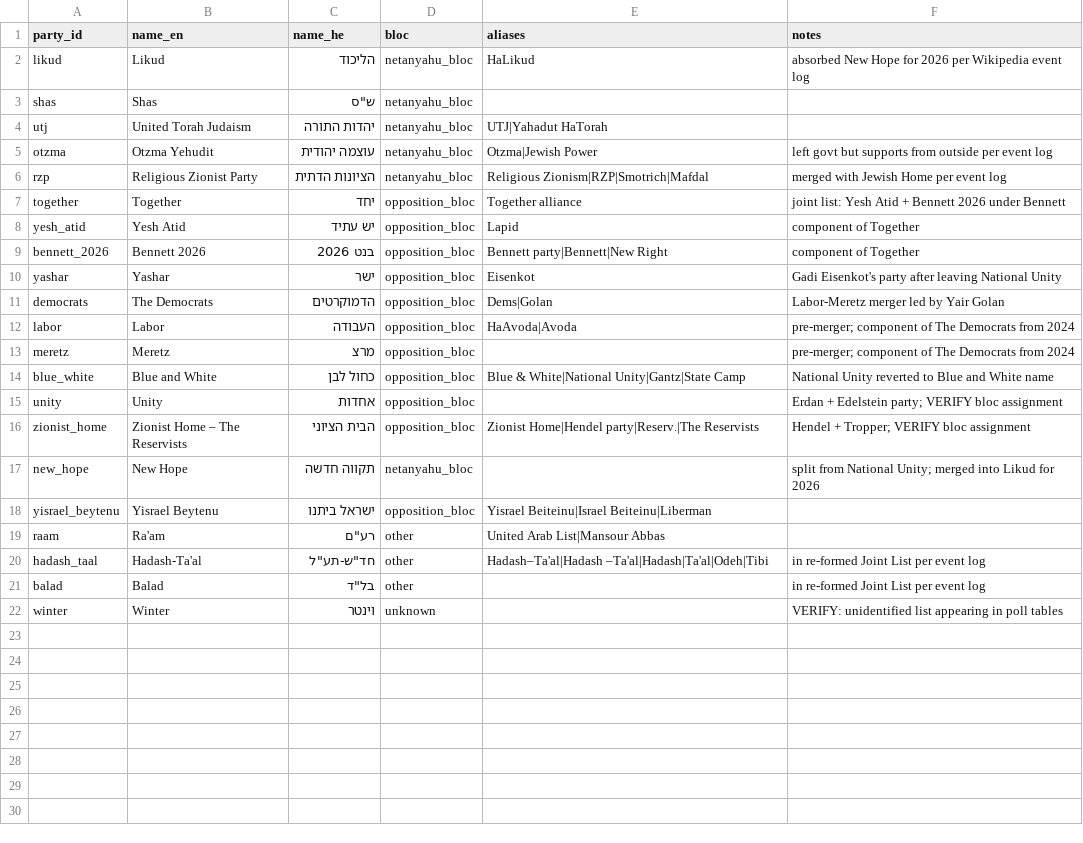
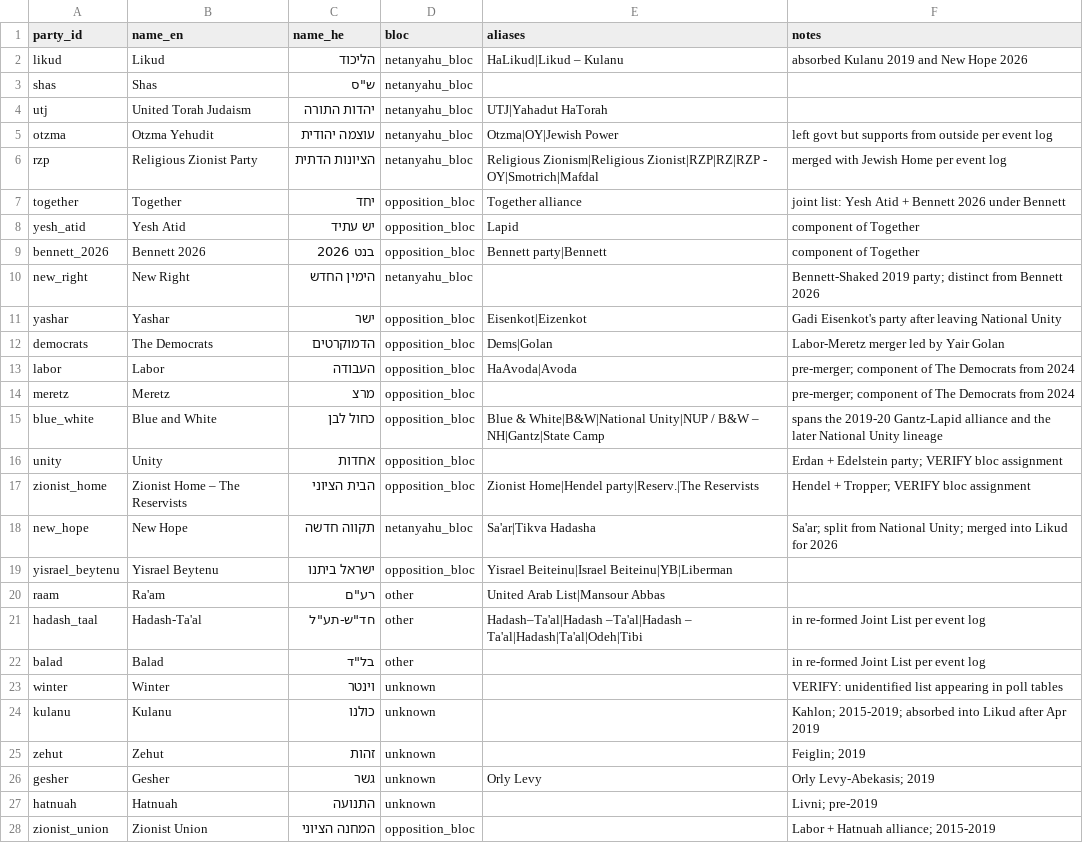
Before and after one commit to idoherling/2026_Election_Model, a CSV file: data/party_registry.csv, drawn as a sheet; only a part is shown; the diff covers the shown part only.

```diff
--- a/data/party_registry.csv
+++ b/data/party_registry.csv
@@ -1,11 +1,12 @@
 party_id,name_en,name_he,bloc,aliases,notes
-likud,Likud,הליכוד,netanyahu_bloc,HaLikud,absorbed New Hope for 2026 per Wikipedia event log
+likud,Likud,הליכוד,netanyahu_bloc,HaLikud|Likud – Kulanu,absorbed Kulanu 2019 and New Hope 2026
 shas,Shas,ש"ס,netanyahu_bloc,,
 utj,United Torah Judaism,יהדות התורה,netanyahu_bloc,UTJ|Yahadut HaTorah,
-otzma,Otzma Yehudit,עוצמה יהודית,netanyahu_bloc,Otzma|Jewish Power,left govt but supports from outside per event log
-rzp,Religious Zionist Party,הציונות הדתית,netanyahu_bloc,Religious Zionism|RZP|Smotrich|Mafdal,merged with Jewish Home per event log
+otzma,Otzma Yehudit,עוצמה יהודית,netanyahu_bloc,Otzma|OY|Jewish Power,left govt but supports from outside per event log
+rzp,Religious Zionist Party,הציונות הדתית,netanyahu_bloc,Religious Zionism|Religious Zionist|RZP|RZ|RZP - OY|Smotrich|Mafdal,merged with Jewish Home per event log
 together,Together,יחד,opposition_bloc,Together alliance,joint list: Yesh Atid + Bennett 2026 under Bennett
 yesh_atid,Yesh Atid,יש עתיד,opposition_bloc,Lapid,component of Together
-bennett_2026,Bennett 2026,בנט 2026,opposition_bloc,Bennett party|Bennett|New Right,component of Together
-yashar,Yashar,ישר,opposition_bloc,Eisenkot,Gadi Eisenkot's party after leaving National Unity
+bennett_2026,Bennett 2026,בנט 2026,opposition_bloc,Bennett party|Bennett,component of Together
+new_right,New Right,הימין החדש,netanyahu_bloc,,Bennett-Shaked 2019 party; distinct from Bennett 2026
+yashar,Yashar,ישר,opposition_bloc,Eisenkot|Eizenkot,Gadi Eisenkot's party after leaving National Unity
 democrats,The Democrats,הדמוקרטים,opposition_bloc,Dems|Golan,Labor-Meretz merger led by Yair Golan
@@ -13,10 +14,15 @@ labor,Labor,העבודה,opposition_bloc,HaAvoda|Avoda,pre-merger; component of
 meretz,Meretz,מרצ,opposition_bloc,,pre-merger; component of The Democrats from 2024
-blue_white,Blue and White,כחול לבן,opposition_bloc,Blue & White|National Unity|Gantz|State Camp,National Unity reverted to Blue and White name
+blue_white,Blue and White,כחול לבן,opposition_bloc,Blue & White|B&W|National Unity|NUP / B&W – NH|Gantz|State Camp,spans the 2019-20 Gantz-Lapid alliance and the later National Unity lineage
 unity,Unity,אחדות,opposition_bloc,,Erdan + Edelstein party; VERIFY bloc assignment
 zionist_home,Zionist Home – The Reservists,הבית הציוני,opposition_bloc,Zionist Home|Hendel party|Reserv.|The Reservists,Hendel + Tropper; VERIFY bloc assignment
-new_hope,New Hope,תקווה חדשה,netanyahu_bloc,,split from National Unity; merged into Likud for 2026
-yisrael_beytenu,Yisrael Beytenu,ישראל ביתנו,opposition_bloc,Yisrael Beiteinu|Israel Beiteinu|Liberman,
+new_hope,New Hope,תקווה חדשה,netanyahu_bloc,Sa'ar|Tikva Hadasha,Sa'ar; split from National Unity; merged into Likud for 2026
+yisrael_beytenu,Yisrael Beytenu,ישראל ביתנו,opposition_bloc,Yisrael Beiteinu|Israel Beiteinu|YB|Liberman,
 raam,Ra'am,רע"ם,other,United Arab List|Mansour Abbas,
-hadash_taal,Hadash-Ta'al,חד"ש-תע"ל,other,Hadash–Ta'al|Hadash –Ta'al|Hadash|Ta'al|Odeh|Tibi,in re-formed Joint List per event log
+hadash_taal,Hadash-Ta'al,חד"ש-תע"ל,other,Hadash–Ta'al|Hadash –Ta'al|Hadash – Ta'al|Hadash|Ta'al|Odeh|Tibi,in re-formed Joint List per event log
 balad,Balad,בל"ד,other,,in re-formed Joint List per event log
 winter,Winter,וינטר,unknown,,VERIFY: unidentified list appearing in poll tables
+kulanu,Kulanu,כולנו,unknown,,Kahlon; 2015-2019; absorbed into Likud after Apr 2019
+zehut,Zehut,זהות,unknown,,Feiglin; 2019
+gesher,Gesher,גשר,unknown,Orly Levy,Orly Levy-Abekasis; 2019
+hatnuah,Hatnuah,התנועה,unknown,,Livni; pre-2019
+zionist_union,Zionist Union,המחנה הציוני,opposition_bloc,,Labor + Hatnuah alliance; 2015-2019
```
Also changed, not shown: 22 added rows elsewhere in this file, 4 other files.
